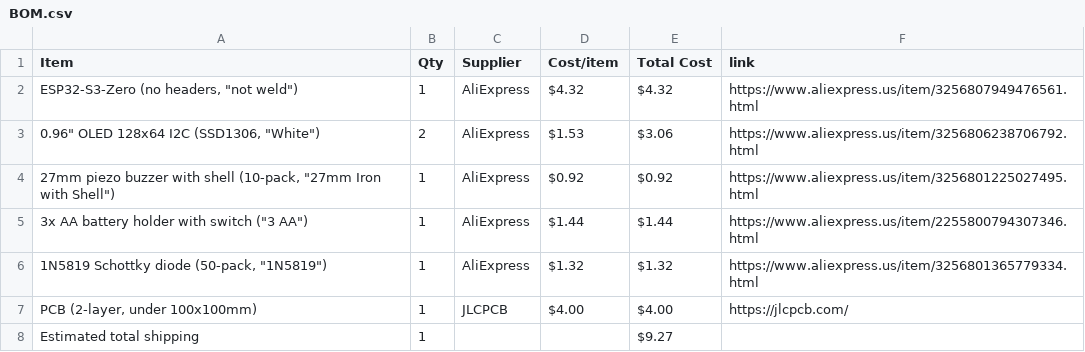
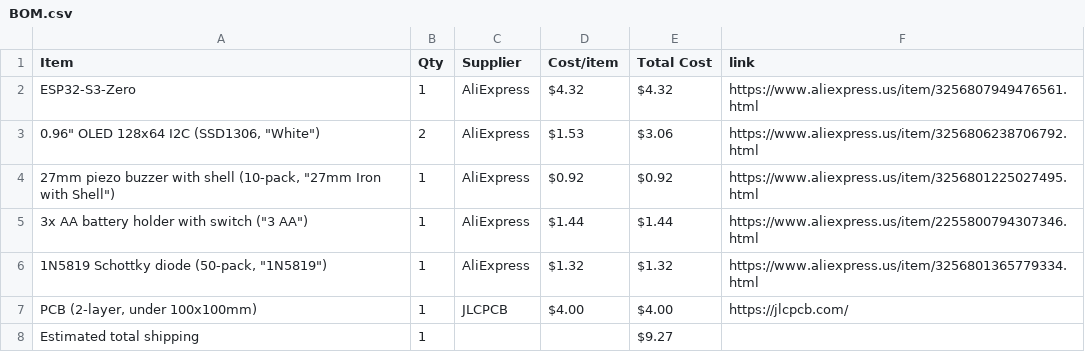
Before and after one commit to AnvithPothula/HalfLifeWeek5-Custom, a CSV file: BOM.csv, drawn as a sheet.

Commit message:
Sync Smart Chess Clock from Half Life

```diff
--- a/BOM.csv
+++ b/BOM.csv
@@ -1,3 +1,3 @@
 Item,Qty,Supplier,Cost/item,Total Cost,link
-"ESP32-S3-Zero (no headers, ""not weld"")",1,AliExpress,$4.32,$4.32,https://www.aliexpress.us/item/3256807949476561.html
+ESP32-S3-Zero,1,AliExpress,$4.32,$4.32,https://www.aliexpress.us/item/3256807949476561.html
 "0.96"" OLED 128x64 I2C (SSD1306, ""White"")",2,AliExpress,$1.53,$3.06,https://www.aliexpress.us/item/3256806238706792.html
```
